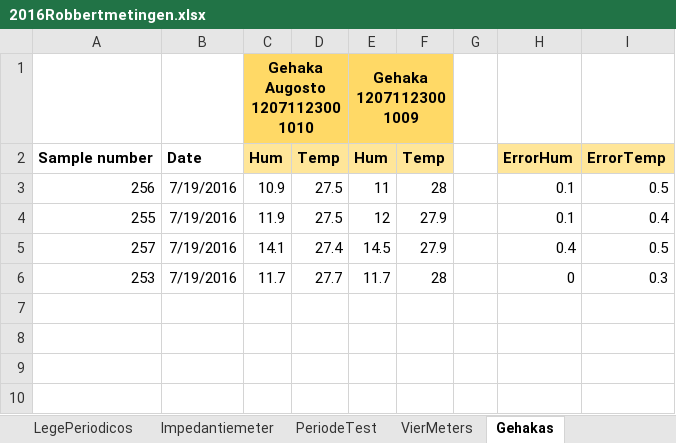
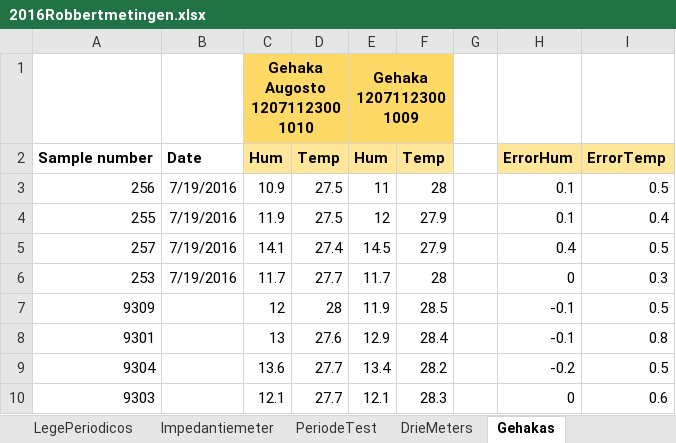
Before and after one commit to RobbertH/Metingen, an Excel workbook: 2016Robbertmetingen.xlsx, sheet Gehakas, drawn as a sheet; values as stored, in another font and other column widths than the file's, no borders; the diff names each change by its address in the sheet, - before the commit and + after, or states it on an @@ line.

```diff
--- a/2016Robbertmetingen.xlsx (sheet Gehakas)
+++ b/2016Robbertmetingen.xlsx (sheet Gehakas)
-sheet tab: VierMeters
+sheet tab: DrieMeters
+row 7: 9309 |  | 12 | 28 | 11.9 | 28.5 |  | -0.1 | 0.5
+row 8: 9301 |  | 13 | 27.6 | 12.9 | 28.4 |  | -0.1 | 0.8
+row 9: 9304 |  | 13.6 | 27.7 | 13.4 | 28.2 |  | -0.2 | 0.5
+row 10: 9303 |  | 12.1 | 27.7 | 12.1 | 28.3 |  | 0 | 0.6
```
Also changed, not shown: sheet DrieMeters, formulas that keep their value, charts or pictures.
